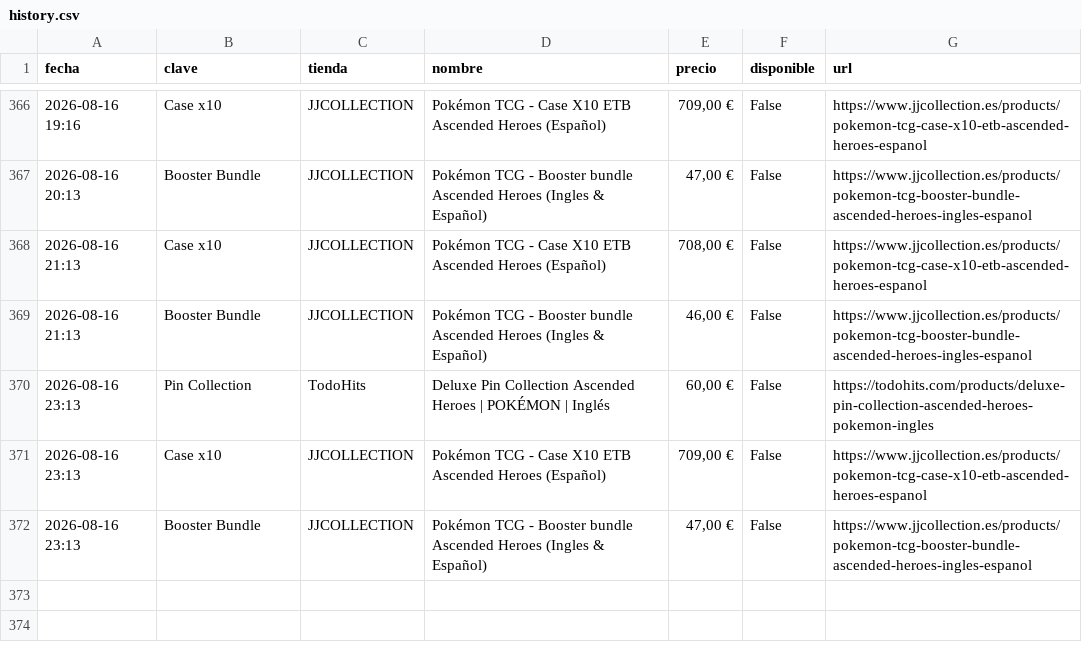
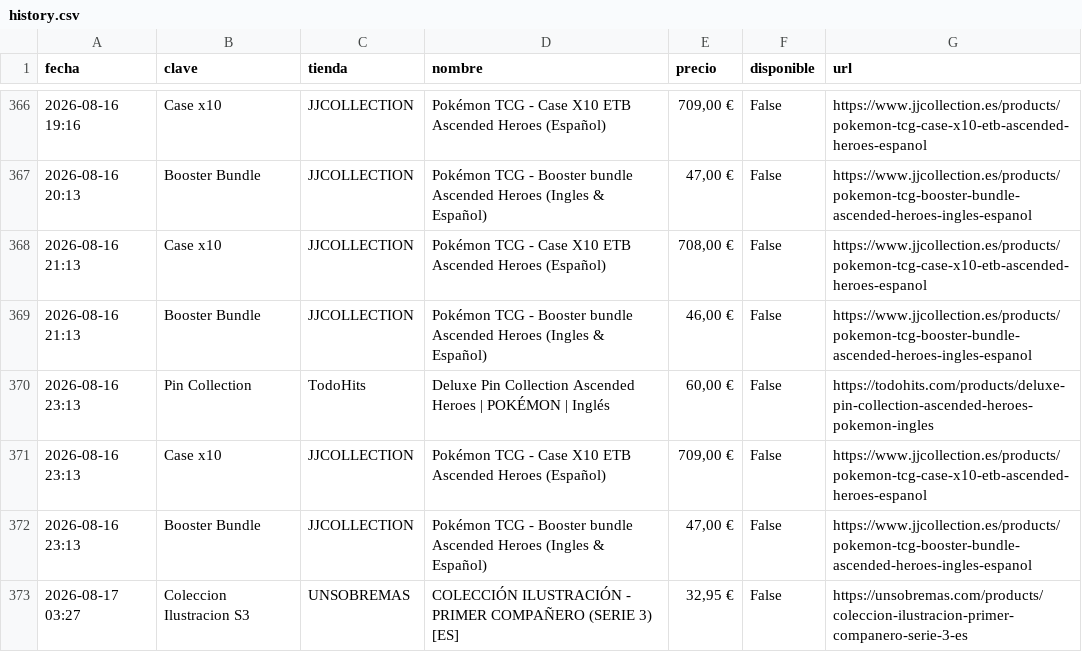
Before and after one commit to YellowComet/diego_scraper_webs, a CSV file: history.csv, drawn as a sheet; only a part is shown, gaps mark what is left out; the diff names each change by its address in the sheet, - before the commit and + after, or states it on an @@ line.

```diff
--- a/history.csv
+++ b/history.csv
+row 373: 2026-08-17 03:27 | Coleccion Ilustracion S3 | UNSOBREMAS | COLECCIÓN ILUSTRACIÓN - PRIMER COMPAÑERO (SERIE 3) [ES] | 32,95 € | False | https://unsobremas.com/products/coleccion-ilustracion-primer-companero-serie-3-es
```
Also changed, not shown: 3 other files.
